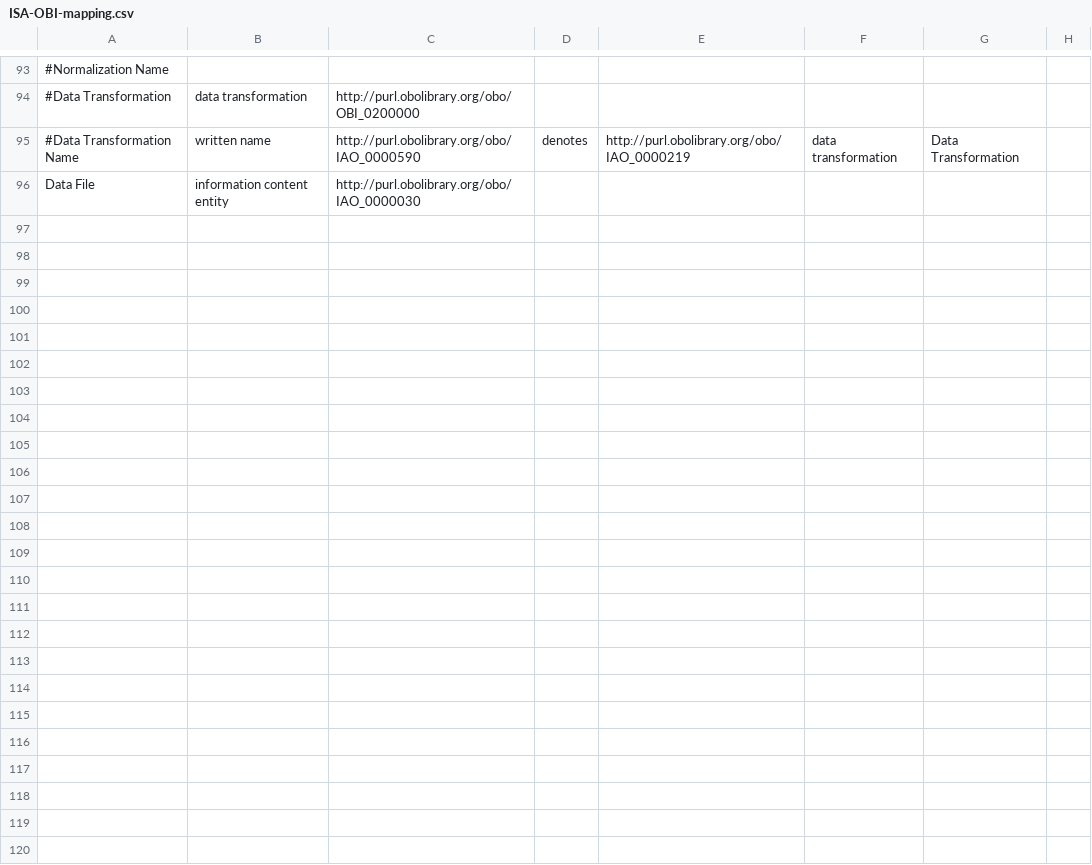
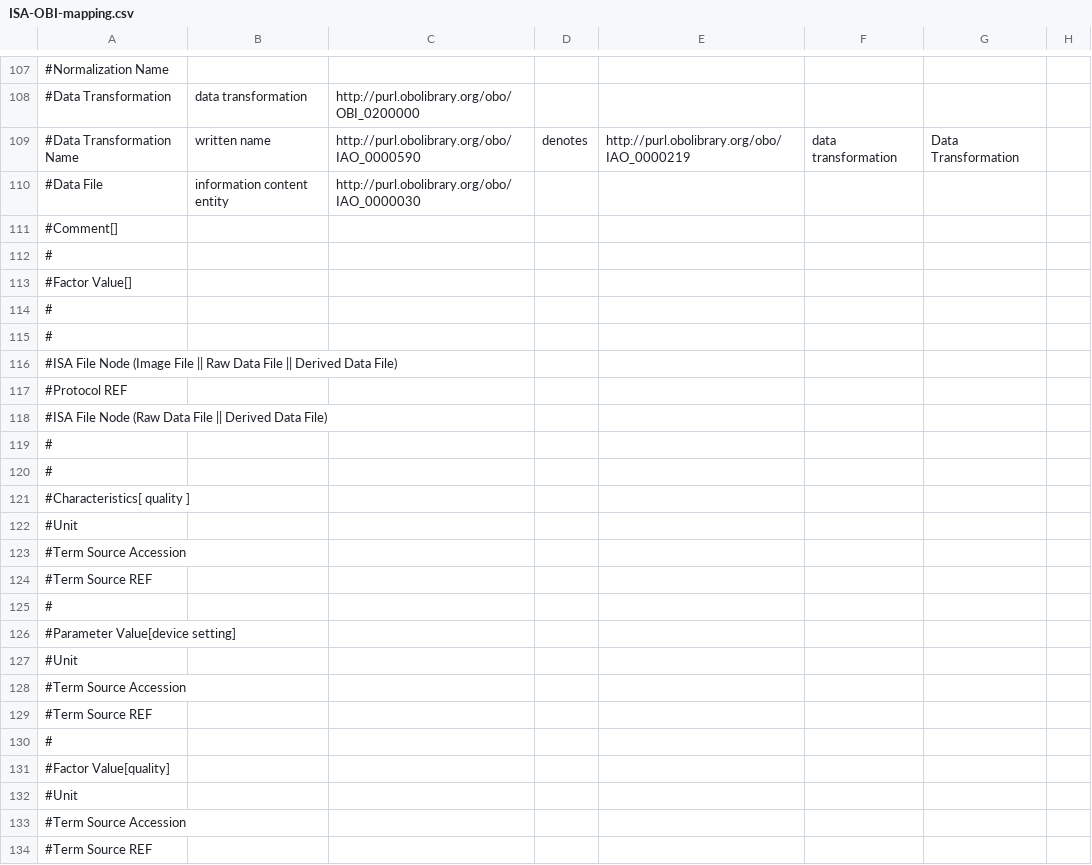
Before and after one commit to ISA-tools/linkedISA, a CSV file: isa2owl-core/src/main/resources/mappings/ISA-OBI-mapping.csv, drawn as a sheet; only a part is shown, gaps mark what is left out; addresses are those after the commit; rows hold the shown columns only; the diff covers the shown part only; the diff names each change by its address in the sheet, - before the commit and + after, or states it on an @@ line.

```diff
--- a/isa2owl-core/src/main/resources/mappings/ISA-OBI-mapping.csv
+++ b/isa2owl-core/src/main/resources/mappings/ISA-OBI-mapping.csv
-A110: Data File
+A110: #Data File
+row 111: #Comment[]
@@ row 85 moved to row 112: # @@
+row 113: #Factor Value[]
@@ row 86 moved to row 114: # @@
+row 115: #
+row 116: #ISA File Node (Image File || Raw Data File || Derived Data File)
+row 117: #Protocol REF
+row 118: #ISA File Node (Raw Data File || Derived Data File)
+row 119: #
+row 120: #
+row 121: #Characteristics[ quality ]
+row 122: #Unit
+row 123: #Term Source Accession
+row 124: #Term Source REF
+row 125: #
+row 126: #Parameter Value[device setting]
+row 127: #Unit
+row 128: #Term Source Accession
+row 129: #Term Source REF
+row 130: #
+row 131: #Factor Value[quality]
+row 132: #Unit
+row 133: #Term Source Accession
+row 134: #Term Source REF
```
Also changed, not shown: 16 added rows elsewhere in this file.
